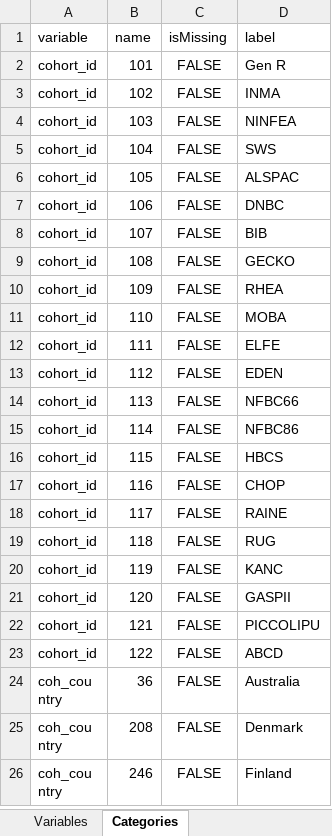
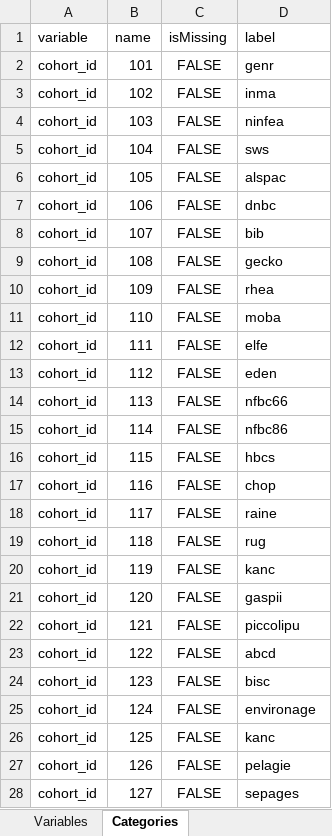
Before and after one commit to lifecycle-project/ds-dictionaries, an Excel workbook: dictionaries/core/2_3/2_3_non_rep.xlsx, sheet Categories, drawn as a sheet; only a part is shown; the shorter side is filled out with more unchanged rows; values as stored, in another font and other column widths than the file's, no borders; the diff covers the shown part only; the diff names each change by its address in the sheet, - before the commit and + after, or states it on an @@ line.

Commit message:
chore: added additional cohorts

```diff
--- a/dictionaries/core/2_3/2_3_non_rep.xlsx (sheet Categories)
+++ b/dictionaries/core/2_3/2_3_non_rep.xlsx (sheet Categories)
-D2 (label): Gen R
+D2 (label): genr
-D3 (label): INMA
+D3 (label): inma
-D4 (label): NINFEA
+D4 (label): ninfea
-D5 (label): SWS
+D5 (label): sws
-D6 (label): ALSPAC
+D6 (label): alspac
-D7 (label): DNBC
+D7 (label): dnbc
-D8 (label): BIB
+D8 (label): bib
-D9 (label): GECKO
+D9 (label): gecko
-D10 (label): RHEA
+D10 (label): rhea
-D11 (label): MOBA
+D11 (label): moba
-D12 (label): ELFE
+D12 (label): elfe
-D13 (label): EDEN
+D13 (label): eden
-D14 (label): NFBC66
+D14 (label): nfbc66
-D15 (label): NFBC86
+D15 (label): nfbc86
-D16 (label): HBCS
+D16 (label): hbcs
-D17 (label): CHOP
+D17 (label): chop
-D18 (label): RAINE
+D18 (label): raine
-D19 (label): RUG
+D19 (label): rug
-D20 (label): KANC
+D20 (label): kanc
-D21 (label): GASPII
+D21 (label): gaspii
-D22 (label): PICCOLIPU
+D22 (label): piccolipu
-D23 (label): ABCD
+D23 (label): abcd
+row 24: cohort_id | 123 | FALSE | bisc
+row 25: cohort_id | 124 | FALSE | environage
+row 26: cohort_id | 125 | FALSE | kanc
+row 27: cohort_id | 126 | FALSE | pelagie
+row 28: cohort_id | 127 | FALSE | sepages
```
Also changed, not shown: 4 added rows elsewhere in this sheet, dictionaries/core/2_1/2_1_non_rep.xlsx, dictionaries/core/2_2/2_2_non_rep.xlsx.
